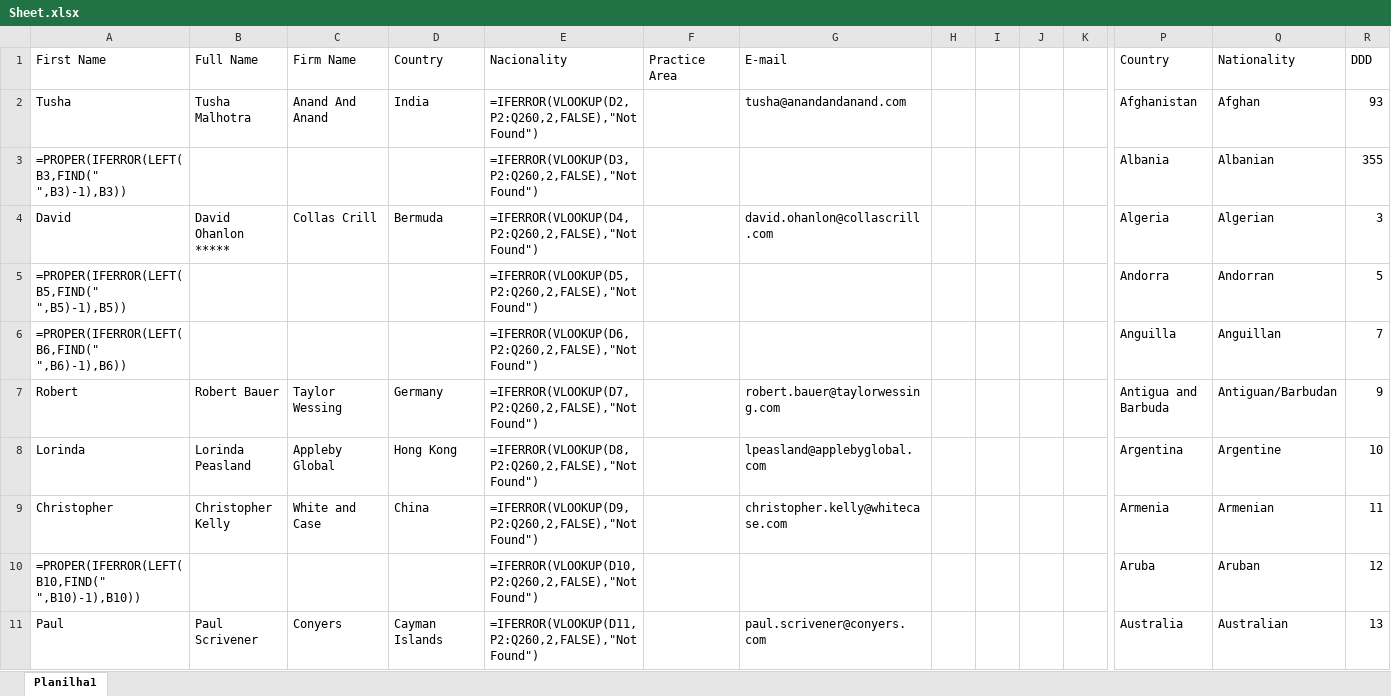
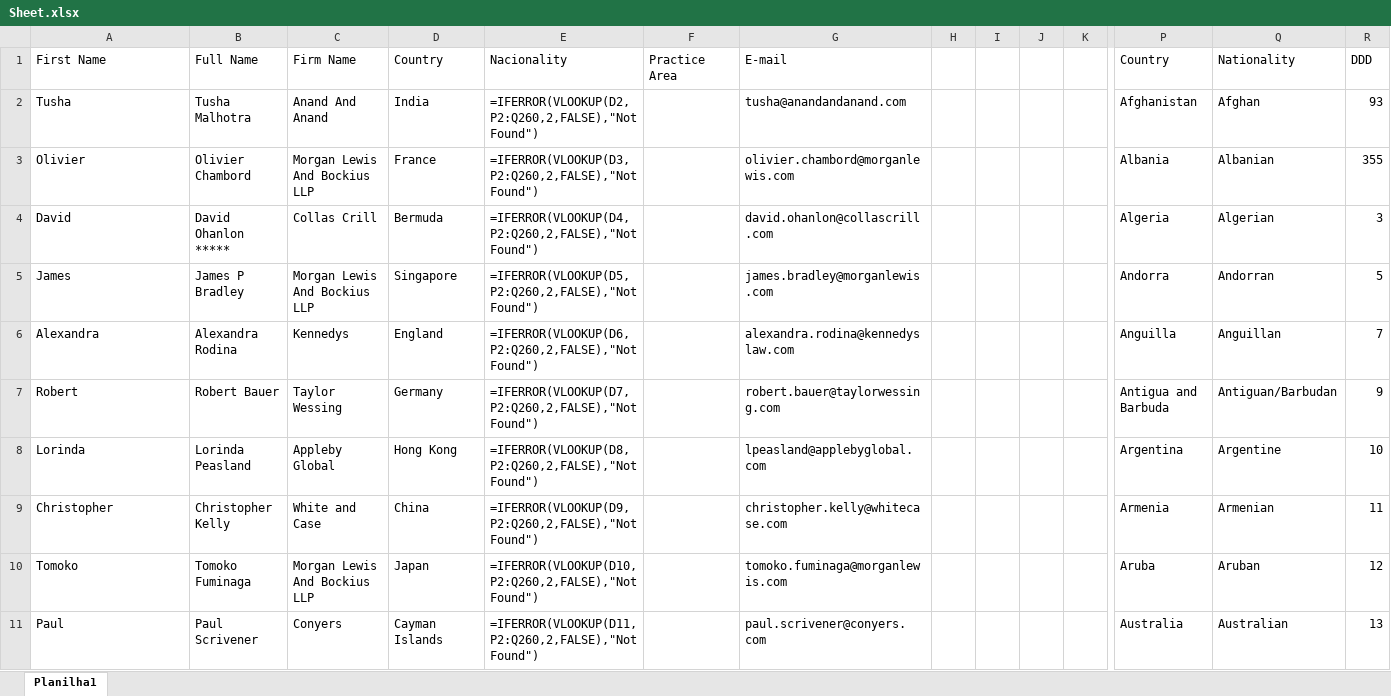
Before and after one commit to codeMaestroLucas/ContactsK, an Excel workbook: src/baseFiles/excel/Sheet.xlsx, sheet Planilha1, drawn as a sheet; only a part is shown, gaps mark what is left out; values as stored, in another font and other column widths than the file's, no borders; removed rows and columns are numbered as before the commit, all else as after; rows hold the shown columns only; the diff covers the shown part only; the diff names each change by its address in the sheet, - before the commit and + after, or states it on an @@ line.

```diff
--- a/src/baseFiles/excel/Sheet.xlsx (sheet Planilha1)
+++ b/src/baseFiles/excel/Sheet.xlsx (sheet Planilha1)
-row 3: =PROPER(IFERROR(LEFT(B3,FIND(" ",B3)-1),B3)) |  |  |  | =IFERROR(VLOOKUP(D3,P2:Q260,2,FALSE),"Not Found") |  |  |  |  |  |  | Albania | Albanian | 355
+row 3: Olivier | Olivier Chambord | Morgan Lewis And Bockius LLP | France | =IFERROR(VLOOKUP(D3,P2:Q260,2,FALSE),"Not Found") |  | olivier.chambord@morganlewis.com |  |  |  |  | Albania | Albanian | 355
-row 5: =PROPER(IFERROR(LEFT(B5,FIND(" ",B5)-1),B5)) |  |  |  | =IFERROR(VLOOKUP(D5,P2:Q260,2,FALSE),"Not Found") |  |  |  |  |  |  | Andorra | Andorran | 5
-row 6: =PROPER(IFERROR(LEFT(B6,FIND(" ",B6)-1),B6)) |  |  |  | =IFERROR(VLOOKUP(D6,P2:Q260,2,FALSE),"Not Found") |  |  |  |  |  |  | Anguilla | Anguillan | 7
+row 5: James | James P Bradley | Morgan Lewis And Bockius LLP | Singapore | =IFERROR(VLOOKUP(D5,P2:Q260,2,FALSE),"Not Found") |  | james.bradley@morganlewis.com |  |  |  |  | Andorra | Andorran | 5
+row 6: Alexandra | Alexandra Rodina | Kennedys | England | =IFERROR(VLOOKUP(D6,P2:Q260,2,FALSE),"Not Found") |  | alexandra.rodina@kennedyslaw.com |  |  |  |  | Anguilla | Anguillan | 7
-row 10: =PROPER(IFERROR(LEFT(B10,FIND(" ",B10)-1),B10)) |  |  |  | =IFERROR(VLOOKUP(D10,P2:Q260,2,FALSE),"Not Found") |  |  |  |  |  |  | Aruba | Aruban | 12
+row 10: Tomoko | Tomoko Fuminaga | Morgan Lewis And Bockius LLP | Japan | =IFERROR(VLOOKUP(D10,P2:Q260,2,FALSE),"Not Found") |  | tomoko.fuminaga@morganlewis.com |  |  |  |  | Aruba | Aruban | 12
```
Also changed, not shown: 12 added rows and 12 removed rows elsewhere in this sheet, 19 other files.
